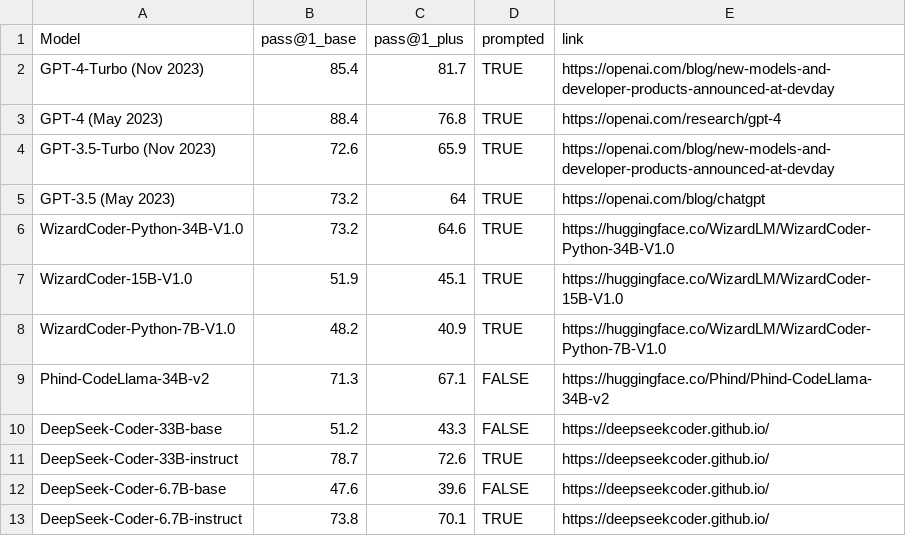
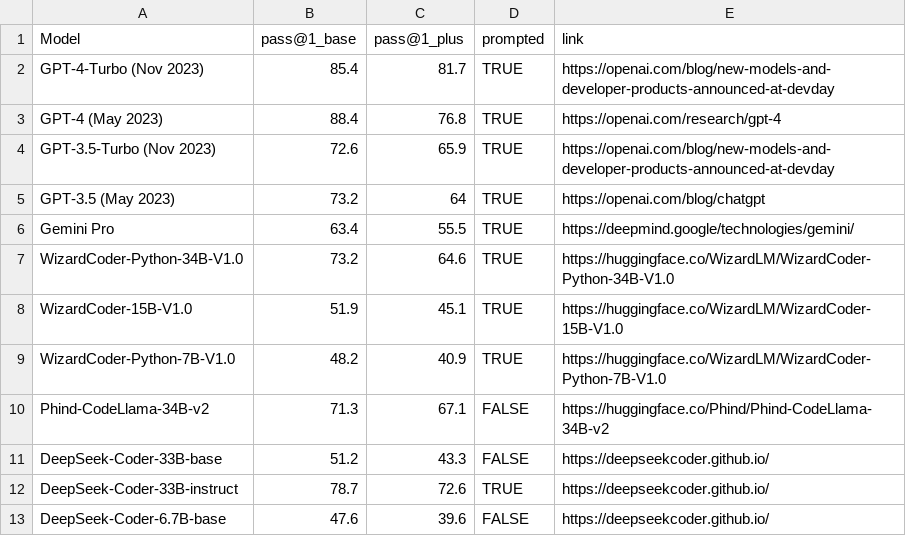
Before and after one commit to evalplus/evalplus.github.io, a CSV file: humaneval.csv, drawn as a sheet; only a part is shown; the shorter side is filled out with more unchanged rows.

Commit message:
update gemini pro

```diff
--- a/humaneval.csv
+++ b/humaneval.csv
@@ -5,2 +5,3 @@ GPT-3.5-Turbo (Nov 2023),72.6,65.9,TRUE,https://openai.com/blog/new-models-and-d
 GPT-3.5 (May 2023),73.2,64,TRUE,https://openai.com/blog/chatgpt
+Gemini Pro,63.4,55.5,TRUE,https://deepmind.google/technologies/gemini/
 WizardCoder-Python-34B-V1.0,73.2,64.6,TRUE,https://huggingface.co/WizardLM/WizardCoder-Python-34B-V1.0
```
Also changed, not shown: mbpp.csv.
